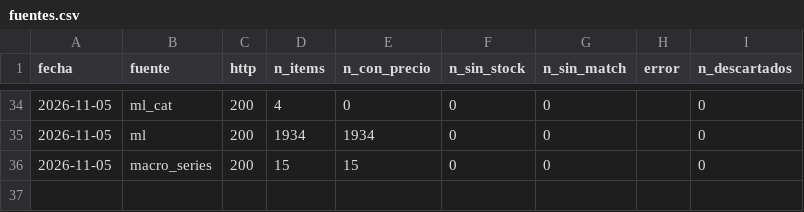
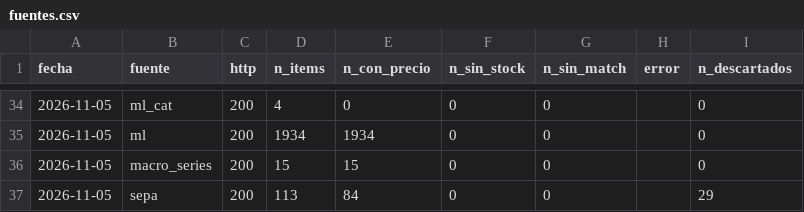
Before and after one commit to noguerafran-alt/LUBRICANTES, a CSV file: data/fuentes.csv, drawn as a sheet; only a part is shown, gaps mark what is left out; the diff names each change by its address in the sheet, - before the commit and + after, or states it on an @@ line.

```diff
--- a/data/fuentes.csv
+++ b/data/fuentes.csv
+row 37: 2026-11-05 | sepa | 200 | 113 | 84 | 0 | 0 |  | 29
```
Also changed, not shown: 1 other file.
